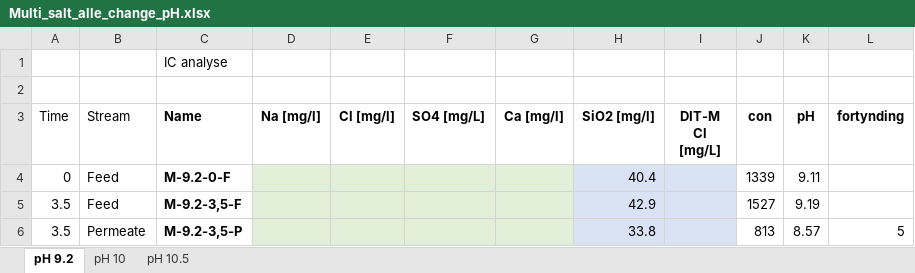
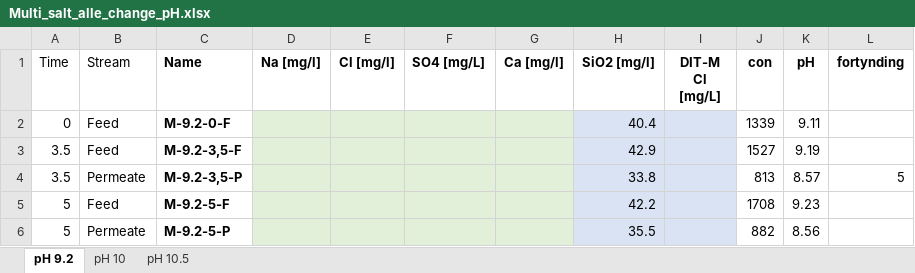
Before and after one commit to Steffen-Lykke/Speciale, an Excel workbook: data/Multi_salt_alle_change_pH.xlsx, sheet pH 9.2, drawn as a sheet; only a part is shown; the shorter side is filled out with more unchanged rows; values as stored, in another font and other column widths than the file's, no borders; the diff names each change by its address in the sheet, - before the commit and + after, or states it on an @@ line.

```diff
--- a/data/Multi_salt_alle_change_pH.xlsx (sheet pH 9.2)
+++ b/data/Multi_salt_alle_change_pH.xlsx (sheet pH 9.2)
-row 1:  |  | IC analyse
-row 2: (empty)
```
Also changed, not shown: 2 other files.
